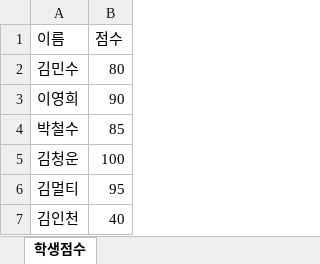
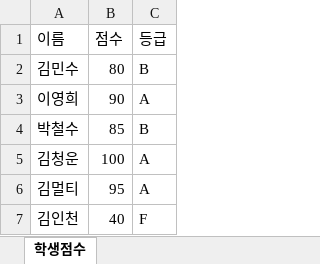
Before and after one commit to do3196/python-data-practice, an Excel workbook: students.xlsx, sheet 학생점수, drawn as a sheet; values as stored, in another font and other column widths than the file's, no borders; the diff names each change by its address in the sheet, - before the commit and + after, or states it on an @@ line.

Commit message:
Data Search Test

```diff
--- a/students.xlsx (sheet 학생점수)
+++ b/students.xlsx (sheet 학생점수)
+column C (등급), rows 2-7: B | A | B | A | A | F
```
Also changed, not shown: 5 other files.
